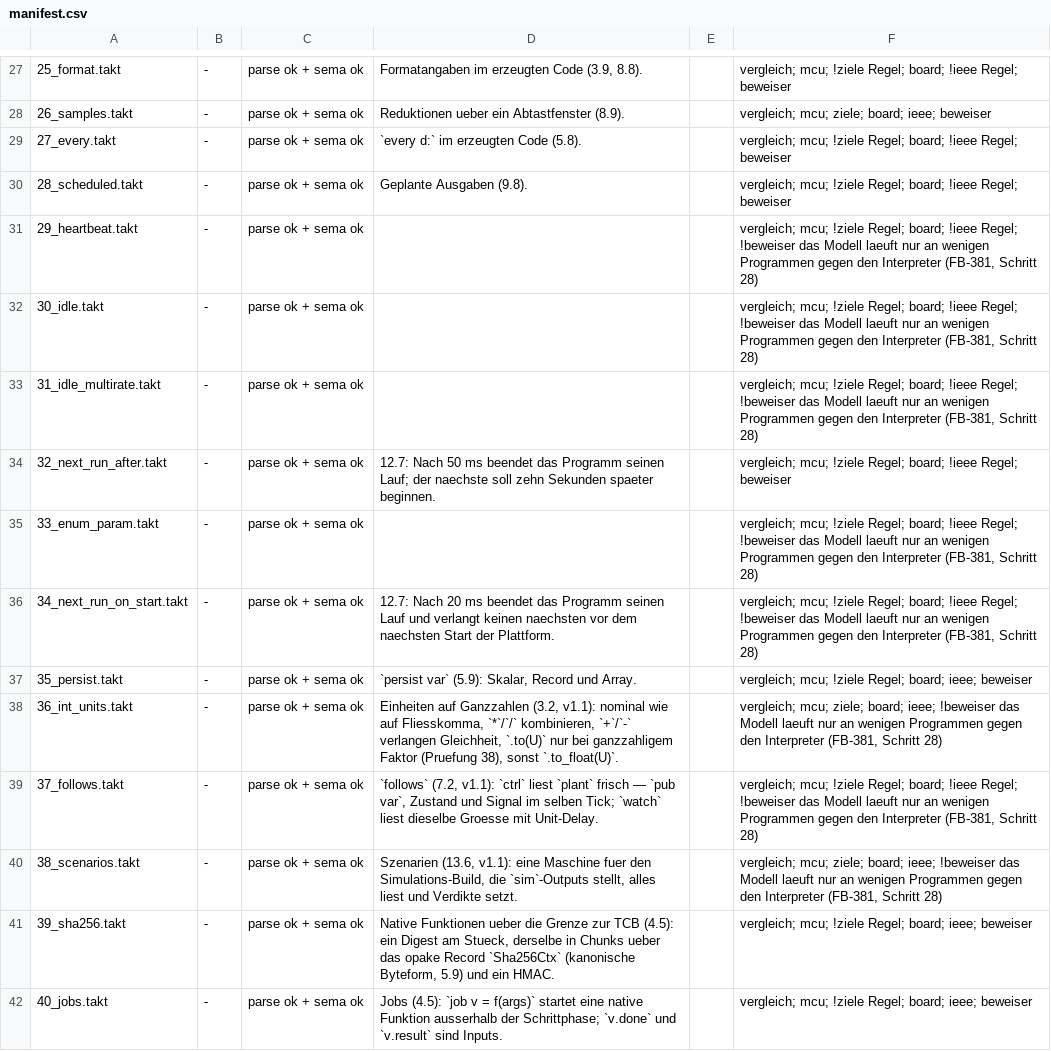
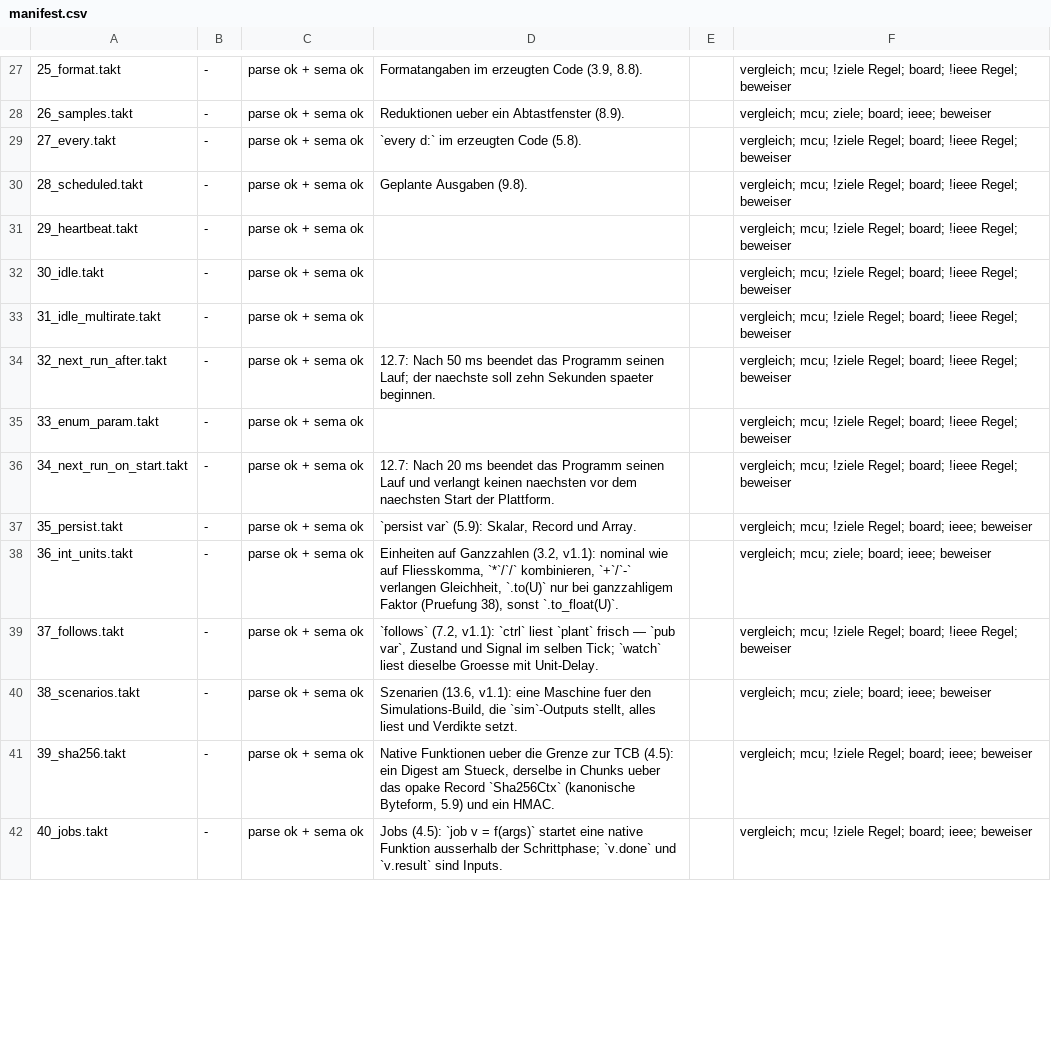
Before and after one commit to mannomannX/takt, a CSV file: corpus-try/manifest.csv, drawn as a sheet; only a part is shown, gaps mark what is left out; the diff covers the shown part only; the diff names each change by its address in the sheet, - before the commit and + after, or states it on an @@ line.

```diff
--- a/corpus-try/manifest.csv
+++ b/corpus-try/manifest.csv
-F31:F33: …!ieee Regel; !beweiser das Modell laeuft nur an wenigen Programmen gegen den Interpreter (FB-381, Schritt 28)
+F31:F33: …!ieee Regel; beweiser
-F35:F36: …!ieee Regel; !beweiser das Modell laeuft nur an wenigen Programmen gegen den Interpreter (FB-381, Schritt 28)
+F35:F36: …!ieee Regel; beweiser
-F38: …board; ieee; !beweiser das Modell laeuft nur an wenigen Programmen gegen den Interpreter (FB-381, Schritt 28)
+F38: …board; ieee; beweiser
-F39: …!ieee Regel; !beweiser das Modell laeuft nur an wenigen Programmen gegen den Interpreter (FB-381, Schritt 28)
+F39: …!ieee Regel; beweiser
-F40: …board; ieee; !beweiser das Modell laeuft nur an wenigen Programmen gegen den Interpreter (FB-381, Schritt 28)
+F40: …board; ieee; beweiser
```
Also changed, not shown: 27 edited cells elsewhere in this file, plan/features.csv, plan/feedback.csv, 13 other files.
